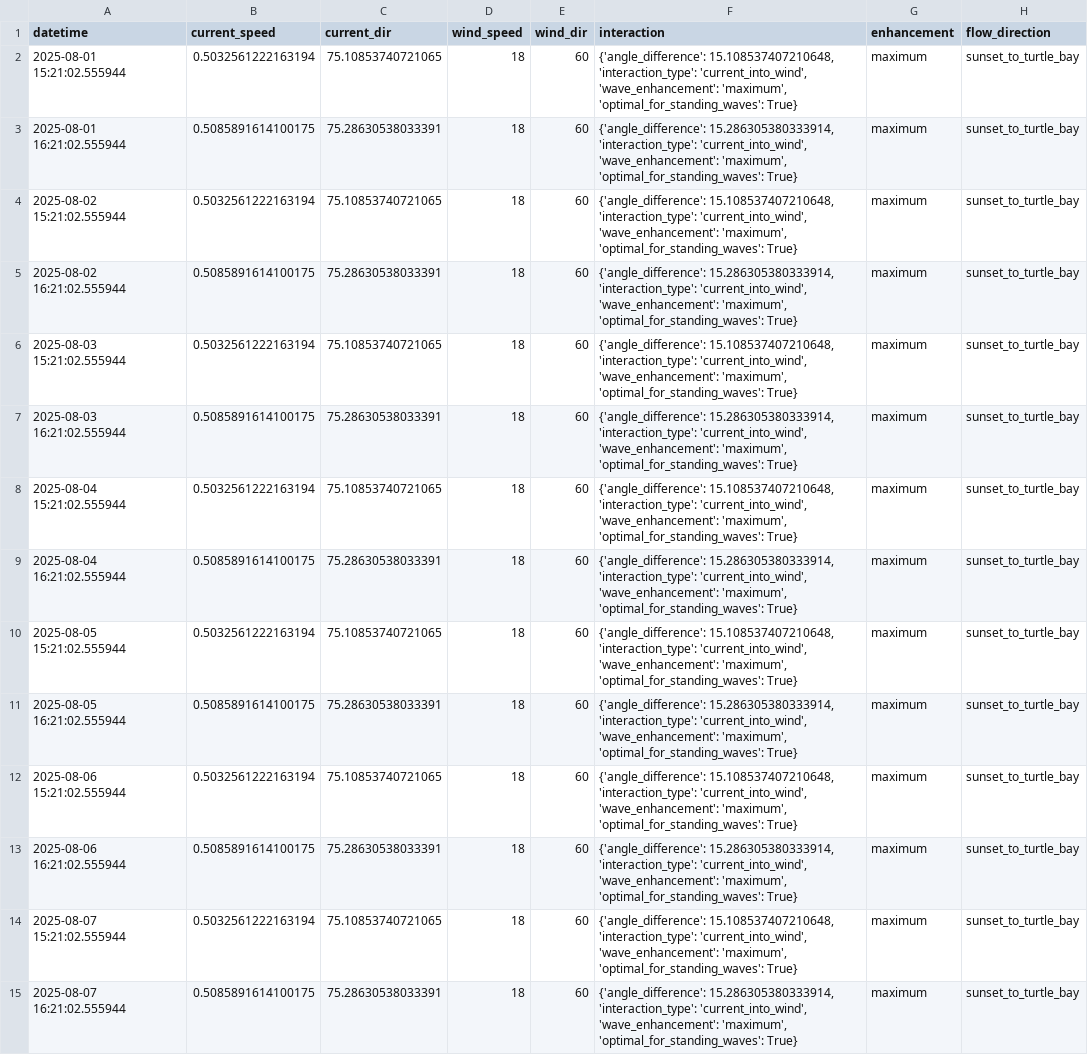
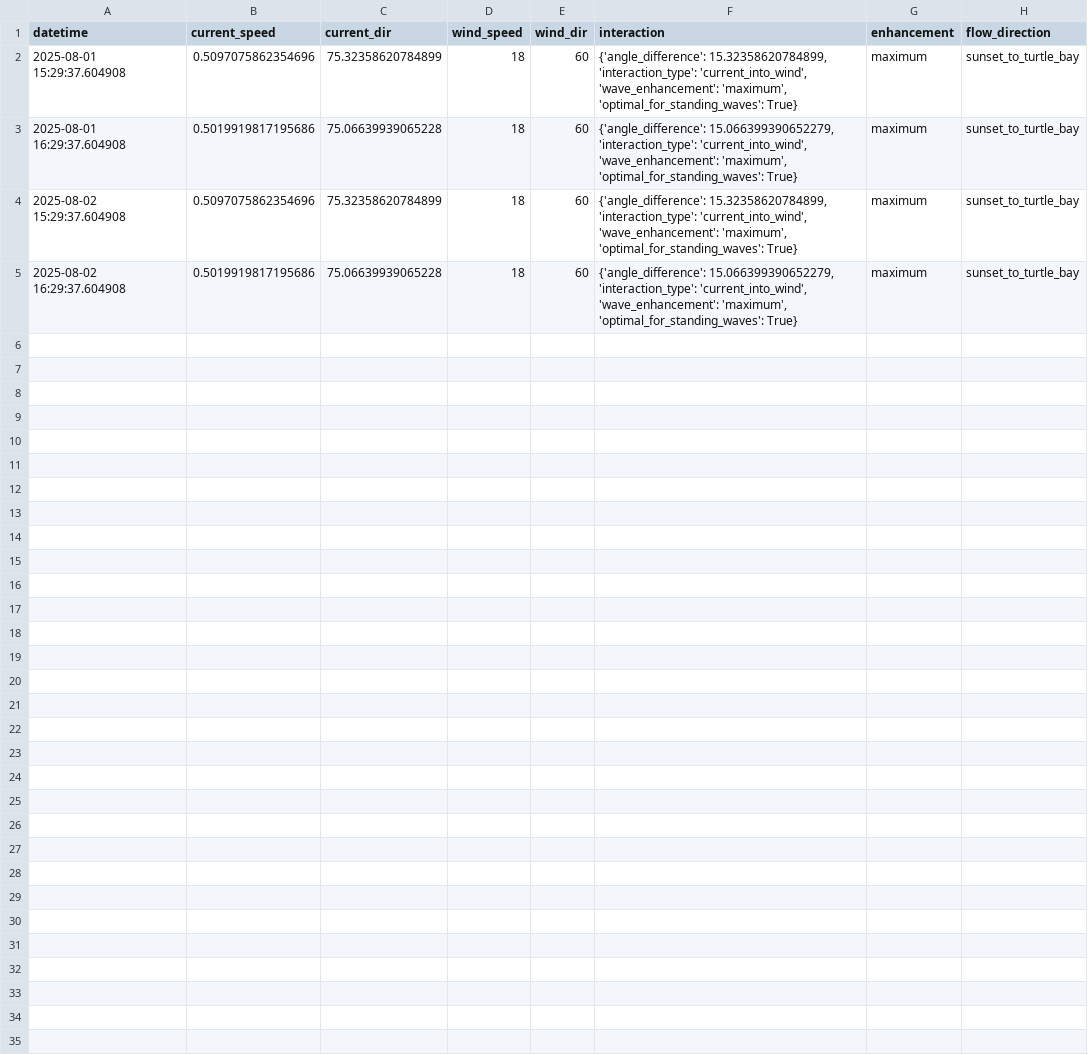
Before and after one commit to stonezone/lumps, a CSV file: data/optimal_conditions_20250801.csv, drawn as a sheet.

```diff
--- a/data/optimal_conditions_20250801.csv
+++ b/data/optimal_conditions_20250801.csv
@@ -1,15 +1,5 @@
 datetime,current_speed,current_dir,wind_speed,wind_dir,interaction,enhancement,flow_direction
-2025-08-01 15:21:02.555944,0.5032561222163194,75.10853740721065,18,60,"{'angle_difference': 15.108537407210648, 'interaction_type': 'current_into_wind', 'wave_enhancement': 'maximum', 'optimal_for_standing_waves': True}",maximum,sunset_to_turtle_bay
-2025-08-01 16:21:02.555944,0.5085891614100175,75.28630538033391,18,60,"{'angle_difference': 15.286305380333914, 'interaction_type': 'current_into_wind', 'wave_enhancement': 'maximum', 'optimal_for_standing_waves': True}",maximum,sunset_to_turtle_bay
-2025-08-02 15:21:02.555944,0.5032561222163194,75.10853740721065,18,60,"{'angle_difference': 15.108537407210648, 'interaction_type': 'current_into_wind', 'wave_enhancement': 'maximum', 'optimal_for_standing_waves': True}",maximum,sunset_to_turtle_bay
-2025-08-02 16:21:02.555944,0.5085891614100175,75.28630538033391,18,60,"{'angle_difference': 15.286305380333914, 'interaction_type': 'current_into_wind', 'wave_enhancement': 'maximum', 'optimal_for_standing_waves': True}",maximum,sunset_to_turtle_bay
-2025-08-03 15:21:02.555944,0.5032561222163194,75.10853740721065,18,60,"{'angle_difference': 15.108537407210648, 'interaction_type': 'current_into_wind', 'wave_enhancement': 'maximum', 'optimal_for_standing_waves': True}",maximum,sunset_to_turtle_bay
-2025-08-03 16:21:02.555944,0.5085891614100175,75.28630538033391,18,60,"{'angle_difference': 15.286305380333914, 'interaction_type': 'current_into_wind', 'wave_enhancement': 'maximum', 'optimal_for_standing_waves': True}",maximum,sunset_to_turtle_bay
-2025-08-04 15:21:02.555944,0.5032561222163194,75.10853740721065,18,60,"{'angle_difference': 15.108537407210648, 'interaction_type': 'current_into_wind', 'wave_enhancement': 'maximum', 'optimal_for_standing_waves': True}",maximum,sunset_to_turtle_bay
-2025-08-04 16:21:02.555944,0.5085891614100175,75.28630538033391,18,60,"{'angle_difference': 15.286305380333914, 'interaction_type': 'current_into_wind', 'wave_enhancement': 'maximum', 'optimal_for_standing_waves': True}",maximum,sunset_to_turtle_bay
-2025-08-05 15:21:02.555944,0.5032561222163194,75.10853740721065,18,60,"{'angle_difference': 15.108537407210648, 'interaction_type': 'current_into_wind', 'wave_enhancement': 'maximum', 'optimal_for_standing_waves': True}",maximum,sunset_to_turtle_bay
-2025-08-05 16:21:02.555944,0.5085891614100175,75.28630538033391,18,60,"{'angle_difference': 15.286305380333914, 'interaction_type': 'current_into_wind', 'wave_enhancement': 'maximum', 'optimal_for_standing_waves': True}",maximum,sunset_to_turtle_bay
-2025-08-06 15:21:02.555944,0.5032561222163194,75.10853740721065,18,60,"{'angle_difference': 15.108537407210648, 'interaction_type': 'current_into_wind', 'wave_enhancement': 'maximum', 'optimal_for_standing_waves': True}",maximum,sunset_to_turtle_bay
-2025-08-06 16:21:02.555944,0.5085891614100175,75.28630538033391,18,60,"{'angle_difference': 15.286305380333914, 'interaction_type': 'current_into_wind', 'wave_enhancement': 'maximum', 'optimal_for_standing_waves': True}",maximum,sunset_to_turtle_bay
-2025-08-07 15:21:02.555944,0.5032561222163194,75.10853740721065,18,60,"{'angle_difference': 15.108537407210648, 'interaction_type': 'current_into_wind', 'wave_enhancement': 'maximum', 'optimal_for_standing_waves': True}",maximum,sunset_to_turtle_bay
-2025-08-07 16:21:02.555944,0.5085891614100175,75.28630538033391,18,60,"{'angle_difference': 15.286305380333914, 'interaction_type': 'current_into_wind', 'wave_enhancement': 'maximum', 'optimal_for_standing_waves': True}",maximum,sunset_to_turtle_bay
+2025-08-01 15:29:37.604908,0.5097075862354696,75.32358620784899,18,60,"{'angle_difference': 15.32358620784899, 'interaction_type': 'current_into_wind', 'wave_enhancement': 'maximum', 'optimal_for_standing_waves': True}",maximum,sunset_to_turtle_bay
+2025-08-01 16:29:37.604908,0.5019919817195686,75.06639939065228,18,60,"{'angle_difference': 15.066399390652279, 'interaction_type': 'current_into_wind', 'wave_enhancement': 'maximum', 'optimal_for_standing_waves': True}",maximum,sunset_to_turtle_bay
+2025-08-02 15:29:37.604908,0.5097075862354696,75.32358620784899,18,60,"{'angle_difference': 15.32358620784899, 'interaction_type': 'current_into_wind', 'wave_enhancement': 'maximum', 'optimal_for_standing_waves': True}",maximum,sunset_to_turtle_bay
+2025-08-02 16:29:37.604908,0.5019919817195686,75.06639939065228,18,60,"{'angle_difference': 15.066399390652279, 'interaction_type': 'current_into_wind', 'wave_enhancement': 'maximum', 'optimal_for_standing_waves': True}",maximum,sunset_to_turtle_bay
```
Also changed, not shown: 2 other files.
